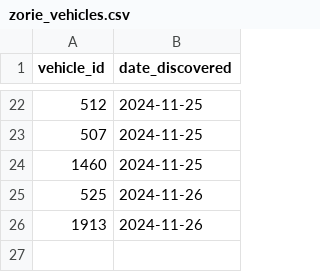
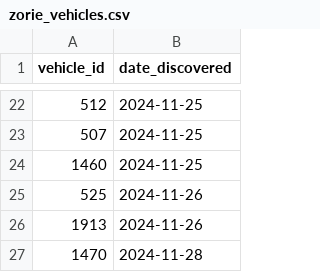
Before and after one commit to pixelsapphire/pokestops, a CSV file: playerdata/zorie_vehicles.csv, drawn as a sheet; only a part is shown, gaps mark what is left out; the diff names each change by its address in the sheet, - before the commit and + after, or states it on an @@ line.

```diff
--- a/playerdata/zorie_vehicles.csv
+++ b/playerdata/zorie_vehicles.csv
+row 27: 1470 | 2024-11-28
```
Also changed, not shown: data/csv/vehicles.csv, 4 other files.
